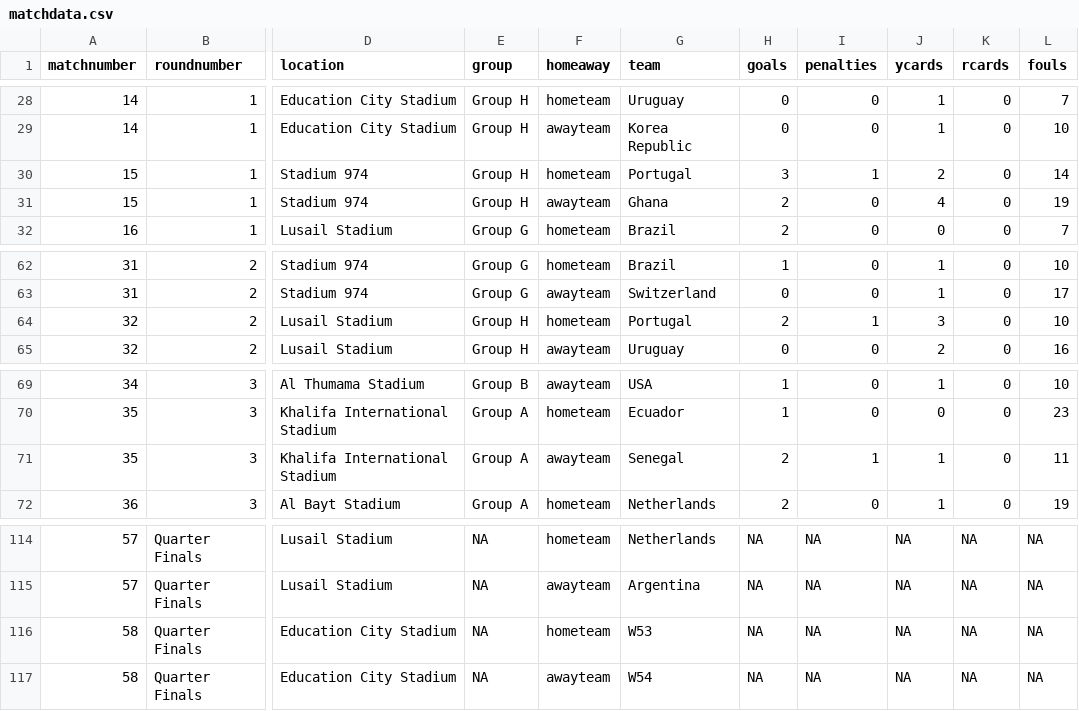
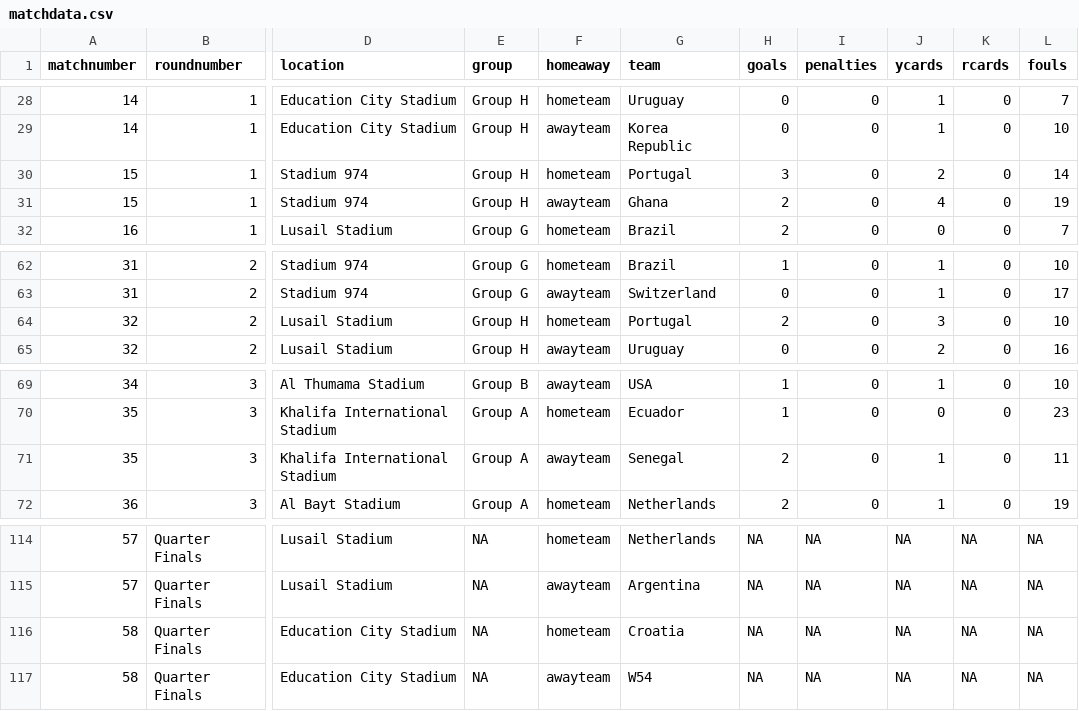
Before and after one commit to lee269/WC2022, a CSV file: data/matchdata.csv, drawn as a sheet; only a part is shown, gaps mark what is left out; the diff covers the shown part only; the diff names each change by its address in the sheet, - before the commit and + after, or states it on an @@ line.

```diff
--- a/data/matchdata.csv
+++ b/data/matchdata.csv
-I30 (penalties): 1
+I30 (penalties): 0
-I64 (penalties): 1
+I64 (penalties): 0
-I71 (penalties): 1
+I71 (penalties): 0
-G116 (team): W53
+G116 (team): Croatia
```
Also changed, not shown: 18 edited cells elsewhere in this file.
